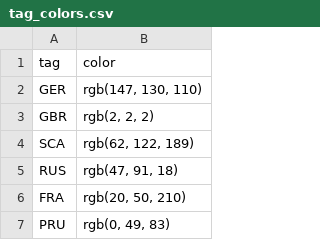
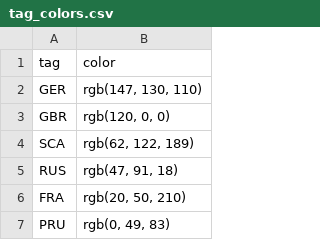
Before and after one commit to OakenTrader/Garibaldi-web-plotter, a CSV file: tag_colors.csv, drawn as a sheet; only a part is shown.

Commit message:
Fix GB color

```diff
--- a/tag_colors.csv
+++ b/tag_colors.csv
@@ -2,3 +2,3 @@ tag,color
 GER,"rgb(147, 130, 110)"
-GBR,"rgb(2, 2, 2)"
+GBR,"rgb(120, 0, 0)"
 SCA,"rgb(62, 122, 189)"
```
